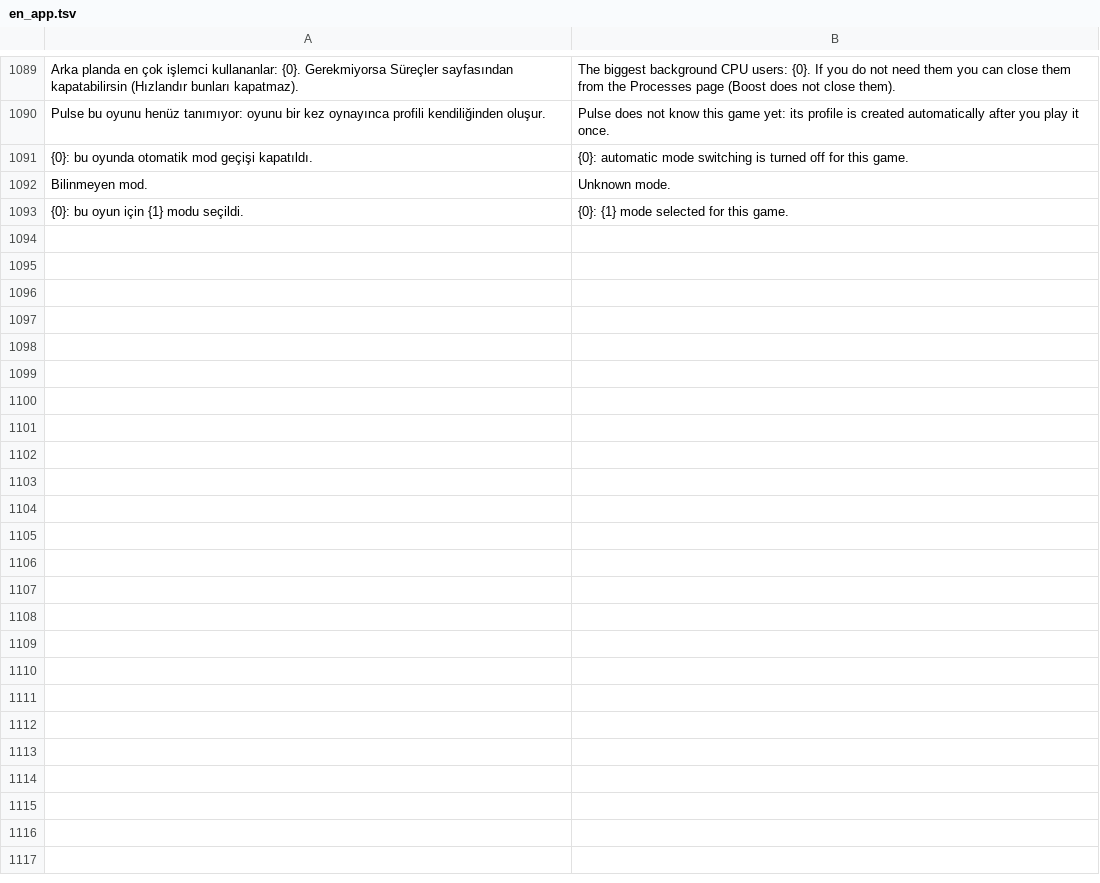
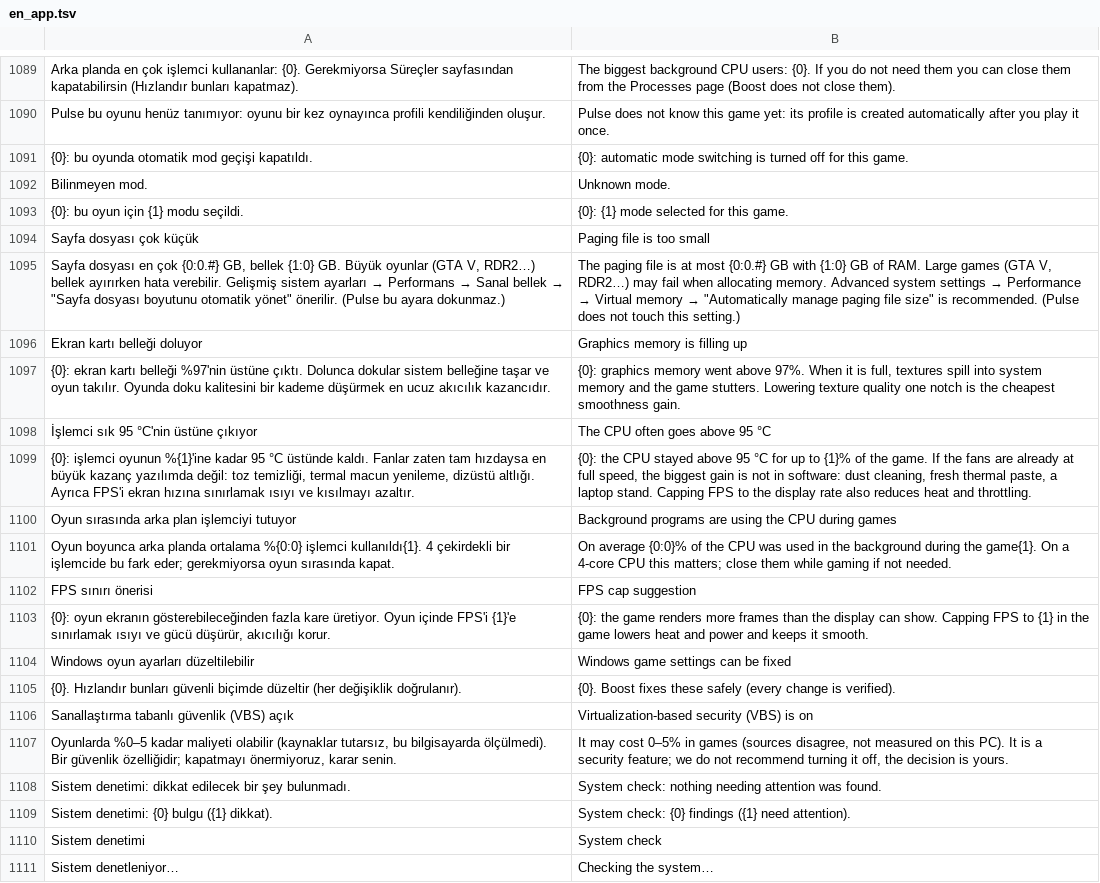
Before and after one commit to ernklyc/klyc-pulse, a TSV file: src/Pulse.Core/Localization/en_app.tsv, drawn as a sheet; only a part is shown, gaps mark what is left out.

```diff
--- a/src/Pulse.Core/Localization/en_app.tsv
+++ b/src/Pulse.Core/Localization/en_app.tsv
@@ -1093 +1093,19 @@ Bilinmeyen mod.	Unknown mode.
 {0}: bu oyun için {1} modu seçildi.	{0}: {1} mode selected for this game.
+Sayfa dosyası çok küçük	Paging file is too small
+Sayfa dosyası en çok {0:0.#} GB, bellek {1:0} GB. Büyük oyunlar (GTA V, RDR2…) bellek ayırırken hata verebilir. Gelişmiş sistem ayarları → Performans → Sanal bellek → "Sayfa dosyası boyutunu otomatik yönet" önerilir. (Pulse bu ayara dokunmaz.)	The paging file is at most {0:0.#} GB with {1:0} GB of RAM. Large games (GTA V, RDR2…) may fail when allocating memory. Advanced system settings → Performance → Virtual memory → "Automatically manage paging file size" is recommended. (Pulse does not touch this setting.)
+Ekran kartı belleği doluyor	Graphics memory is filling up
+{0}: ekran kartı belleği %97'nin üstüne çıktı. Dolunca dokular sistem belleğine taşar ve oyun takılır. Oyunda doku kalitesini bir kademe düşürmek en ucuz akıcılık kazancıdır.	{0}: graphics memory went above 97%. When it is full, textures spill into system memory and the game stutters. Lowering texture quality one notch is the cheapest smoothness gain.
+İşlemci sık 95 °C'nin üstüne çıkıyor	The CPU often goes above 95 °C
+{0}: işlemci oyunun %{1}'ine kadar 95 °C üstünde kaldı. Fanlar zaten tam hızdaysa en büyük kazanç yazılımda değil: toz temizliği, termal macun yenileme, dizüstü altlığı. Ayrıca FPS'i ekran hızına sınırlamak ısıyı ve kısılmayı azaltır.	{0}: the CPU stayed above 95 °C for up to {1}% of the game. If the fans are already at full speed, the biggest gain is not in software: dust cleaning, fresh thermal paste, a laptop stand. Capping FPS to the display rate also reduces heat and throttling.
+Oyun sırasında arka plan işlemciyi tutuyor	Background programs are using the CPU during games
+Oyun boyunca arka planda ortalama %{0:0} işlemci kullanıldı{1}. 4 çekirdekli bir işlemcide bu fark eder; gerekmiyorsa oyun sırasında kapat.	On average {0:0}% of the CPU was used in the background during the game{1}. On a 4-core CPU this matters; close them while gaming if not needed.
+FPS sınırı önerisi	FPS cap suggestion
+{0}: oyun ekranın gösterebileceğinden fazla kare üretiyor. Oyun içinde FPS'i {1}'e sınırlamak ısıyı ve gücü düşürür, akıcılığı korur.	{0}: the game renders more frames than the display can show. Capping FPS to {1} in the game lowers heat and power and keeps it smooth.
+Windows oyun ayarları düzeltilebilir	Windows game settings can be fixed
+{0}. Hızlandır bunları güvenli biçimde düzeltir (her değişiklik doğrulanır).	{0}. Boost fixes these safely (every change is verified).
+Sanallaştırma tabanlı güvenlik (VBS) açık	Virtualization-based security (VBS) is on
+Oyunlarda %0–5 kadar maliyeti olabilir (kaynaklar tutarsız, bu bilgisayarda ölçülmedi). Bir güvenlik özelliğidir; kapatmayı önermiyoruz, karar senin.	It may cost 0–5% in games (sources disagree, not measured on this PC). It is a security feature; we do not recommend turning it off, the decision is yours.
+Sistem denetimi: dikkat edilecek bir şey bulunmadı.	System check: nothing needing attention was found.
+Sistem denetimi: {0} bulgu ({1} dikkat). 	System check: {0} findings ({1} need attention).
+Sistem denetimi	System check
+Sistem denetleniyor…	Checking the system…
```
Also changed, not shown: 7 other files.
